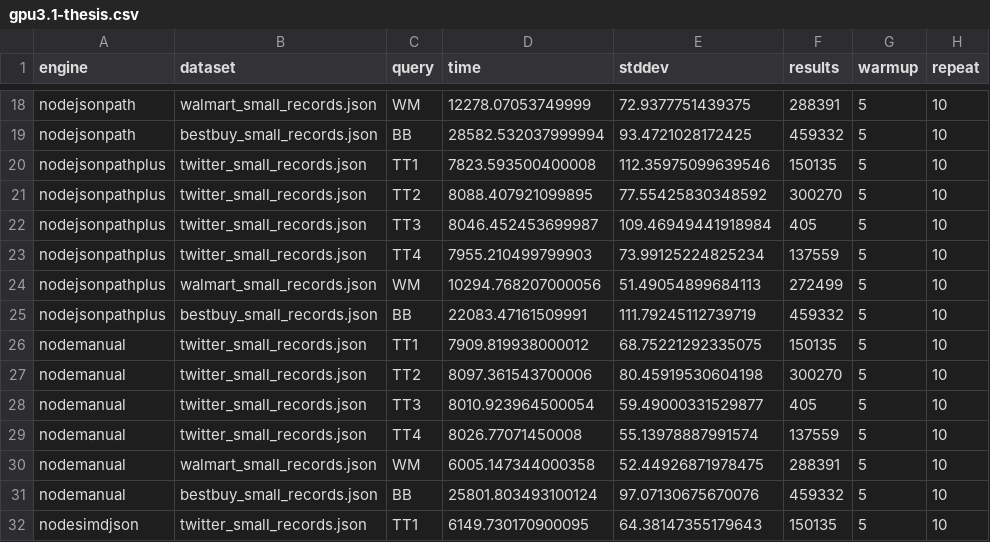
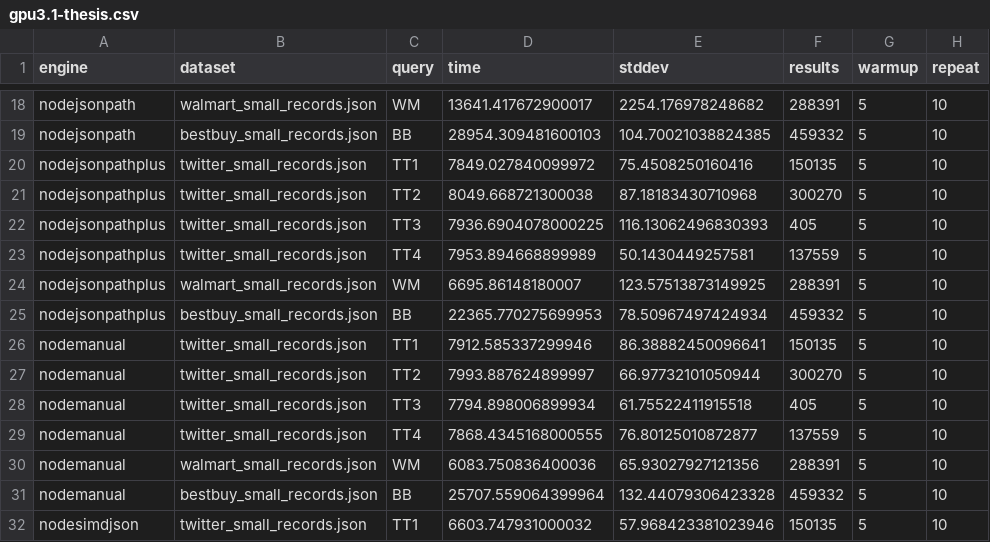
Before and after one commit to sacheendra/gpjson, a CSV file: benchmarks/results/batch1/gpu3.1-thesis.csv, drawn as a sheet; only a part is shown, gaps mark what is left out; the diff covers the shown part only; the diff names each change by its address in the sheet, - before the commit and + after, or states it on an @@ line.

```diff
--- a/benchmarks/results/batch1/gpu3.1-thesis.csv
+++ b/benchmarks/results/batch1/gpu3.1-thesis.csv
-D18 (time): 12278.07053749999
+D18 (time): 13641.417672900017
-E18 (stddev): 72.9377751439375
+E18 (stddev): 2254.176978248682
-D19 (time): 28582.532037999994
+D19 (time): 28954.309481600103
-E19 (stddev): 93.4721028172425
+E19 (stddev): 104.70021038824385
-D20 (time): 7823.593500400008
+D20 (time): 7849.027840099972
-E20 (stddev): 112.35975099639546
+E20 (stddev): 75.4508250160416
-D21 (time): 8088.407921099895
+D21 (time): 8049.668721300038
-E21 (stddev): 77.55425830348592
+E21 (stddev): 87.18183430710968
-D22 (time): 8046.452453699987
+D22 (time): 7936.6904078000225
-E22 (stddev): 109.46949441918984
+E22 (stddev): 116.13062496830393
-D23 (time): 7955.210499799903
+D23 (time): 7953.894668899989
-E23 (stddev): 73.99125224825234
+E23 (stddev): 50.1430449257581
-D24 (time): 10294.768207000056
+D24 (time): 6695.86148180007
-E24 (stddev): 51.49054899684113
+E24 (stddev): 123.57513873149925
-F24 (results): 272499
+F24 (results): 288391
-D25 (time): 22083.47161509991
+D25 (time): 22365.770275699953
-E25 (stddev): 111.79245112739719
+E25 (stddev): 78.50967497424934
-D26 (time): 7909.819938000012
+D26 (time): 7912.585337299946
-E26 (stddev): 68.75221292335075
+E26 (stddev): 86.38882450096641
-D27 (time): 8097.361543700006
+D27 (time): 7993.887624899997
-E27 (stddev): 80.45919530604198
+E27 (stddev): 66.97732101050944
-D28 (time): 8010.923964500054
+D28 (time): 7794.898006899934
-E28 (stddev): 59.49000331529877
+E28 (stddev): 61.75522411915518
-D29 (time): 8026.77071450008
+D29 (time): 7868.4345168000555
-E29 (stddev): 55.13978887991574
+E29 (stddev): 76.80125010872877
-D30 (time): 6005.147344000358
+D30 (time): 6083.750836400036
-E30 (stddev): 52.44926871978475
+E30 (stddev): 65.93027927121356
-D31 (time): 25801.803493100124
+D31 (time): 25707.559064399964
-E31 (stddev): 97.07130675670076
+E31 (stddev): 132.44079306423328
-D32 (time): 6149.730170900095
+D32 (time): 6603.747931000032
-E32 (stddev): 64.38147355179643
+E32 (stddev): 57.968423381023946
```
Also changed, not shown: 79 edited cells elsewhere in this file, benchmarks/results/batch1/gpu3.1-uptodate.csv, benchmarks/results/batch1/optimized3-12cores-thesis.csv, 12 other files.
